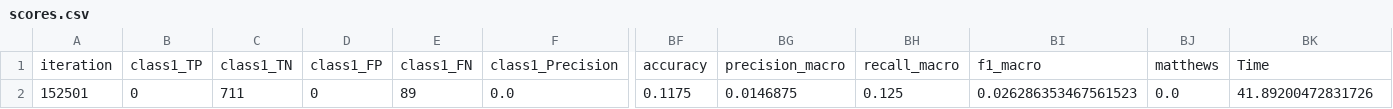
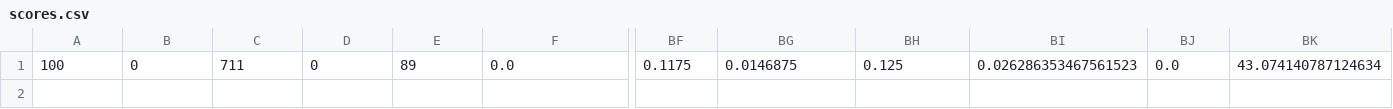
Before and after one commit to mbtiongson1/neural-network-training, a CSV file: submission/export/networkB/scores.csv, drawn as a sheet; only a part is shown, gaps mark what is left out; removed rows and columns are numbered as before the commit, all else as after; rows hold the shown columns only; the diff names each change by its address in the sheet, - before the commit and + after, or states it on an @@ line.

```diff
--- a/submission/export/networkB/scores.csv
+++ b/submission/export/networkB/scores.csv
-row 1: iteration | class1_TP | class1_TN | class1_FP | class1_FN | class1_Precision | accuracy | precision_macro | recall_macro | f1_macro | matthews | Time
-A1: 152501
+A1: 100
-BK1: 41.89200472831726
+BK1: 43.074140787124634
```
Also changed, not shown: submission/export/networkA/scores.csv, submission/export/networkA_improv/scores.csv, 24 other files.
